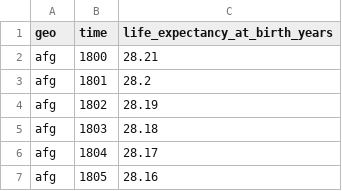
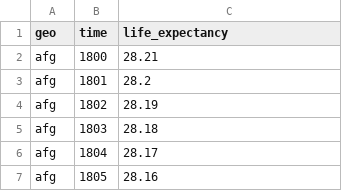
Before and after one commit to open-numbers/ddf--gapminder--life_expectancy, a CSV file: ddf--datapoints--life_expectancy--by--geo--time.csv (was ddf--datapoints--life_expectancy_at_birth_years--by--geo--time.csv), drawn as a sheet; only a part is shown.

```diff
--- a/ddf--datapoints--life_expectancy_at_birth_years--by--geo--time.csv
+++ b/ddf--datapoints--life_expectancy--by--geo--time.csv
@@ -1,2 +1,2 @@
-geo,time,life_expectancy_at_birth_years
+geo,time,life_expectancy
 afg,1800,28.21
```
Also changed, not shown: ddf--concepts.csv, ddf--index.csv.
